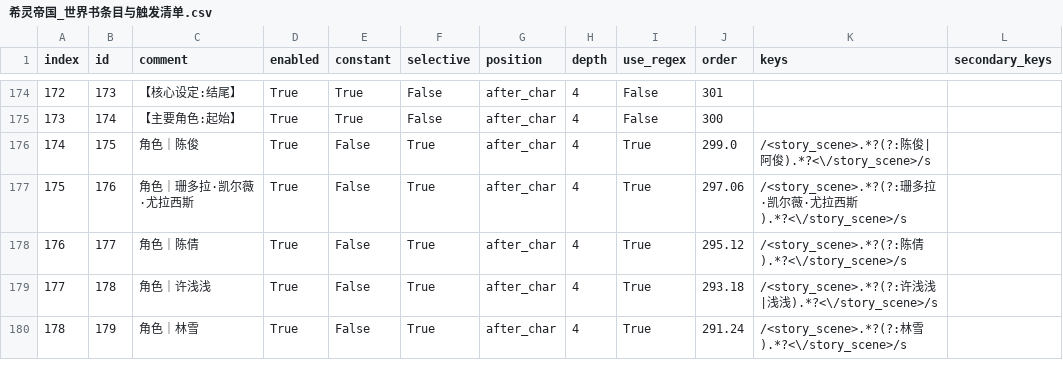
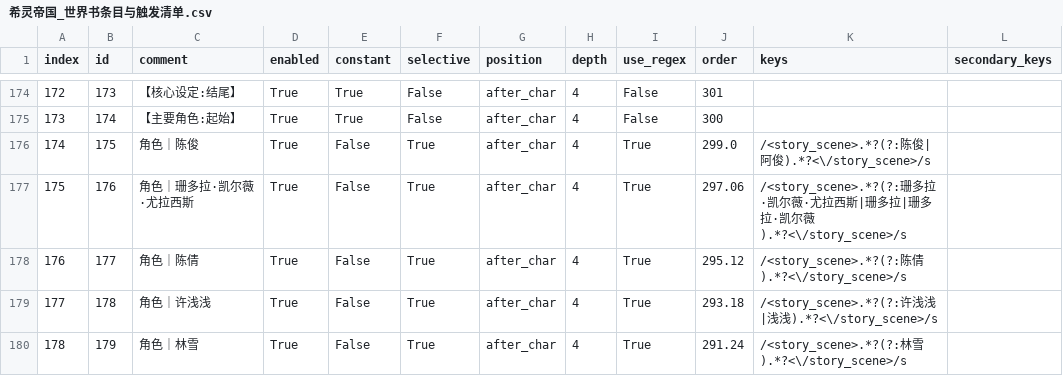
Before and after one commit to 3086013261qq-hue/Xiling-Empire-Sandbox, a CSV file: assembly/worldbook/dist/希灵帝国_世界书条目与触发清单.csv, drawn as a sheet; only a part is shown, gaps mark what is left out; the diff covers the shown part only.

```diff
--- a/assembly/worldbook/dist/希灵帝国_世界书条目与触发清单.csv
+++ b/assembly/worldbook/dist/希灵帝国_世界书条目与触发清单.csv
@@ -176,3 +176,3 @@
 174,175,角色｜陈俊,True,False,True,after_char,4,True,299.0,/<story_scene>.*?(?:陈俊|阿俊).*?<\/story_scene>/s,
-175,176,角色｜珊多拉·凯尔薇·尤拉西斯,True,False,True,after_char,4,True,297.06,/<story_scene>.*?(?:珊多拉·凯尔薇·尤拉西斯).*?<\/story_scene>/s,
+175,176,角色｜珊多拉·凯尔薇·尤拉西斯,True,False,True,after_char,4,True,297.06,/<story_scene>.*?(?:珊多拉·凯尔薇·尤拉西斯|珊多拉|珊多拉·凯尔薇).*?<\/story_scene>/s,
 176,177,角色｜陈倩,True,False,True,after_char,4,True,295.12,/<story_scene>.*?(?:陈倩).*?<\/story_scene>/s,
```
Also changed, not shown: 26 edited cells elsewhere in this file, 1 other file.
